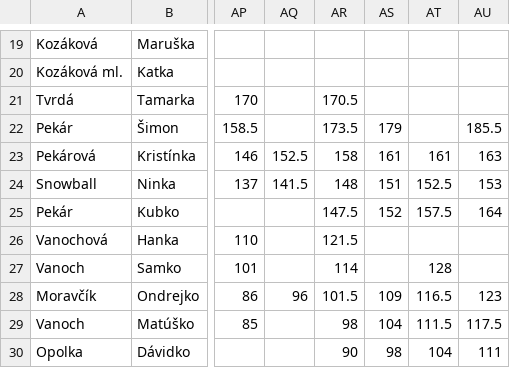
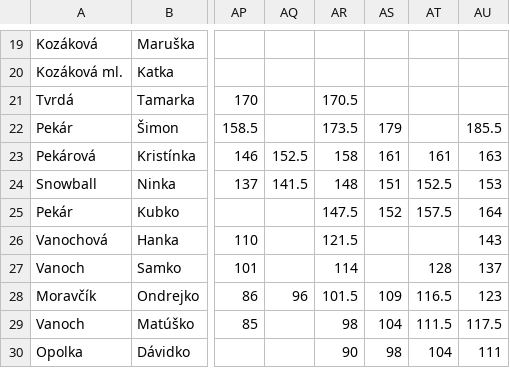
Before and after one commit to JakubPorubcansky/rodinny-merac, a CSV file: rodinny_merac.csv, drawn as a sheet; only a part is shown, gaps mark what is left out; the diff names each change by its address in the sheet, - before the commit and + after, or states it on an @@ line.

Commit message:
Update rodinny_merac.csv

```diff
--- a/rodinny_merac.csv
+++ b/rodinny_merac.csv
-AU26: (empty)
+AU26: 143
-AU27: (empty)
+AU27: 137
```
